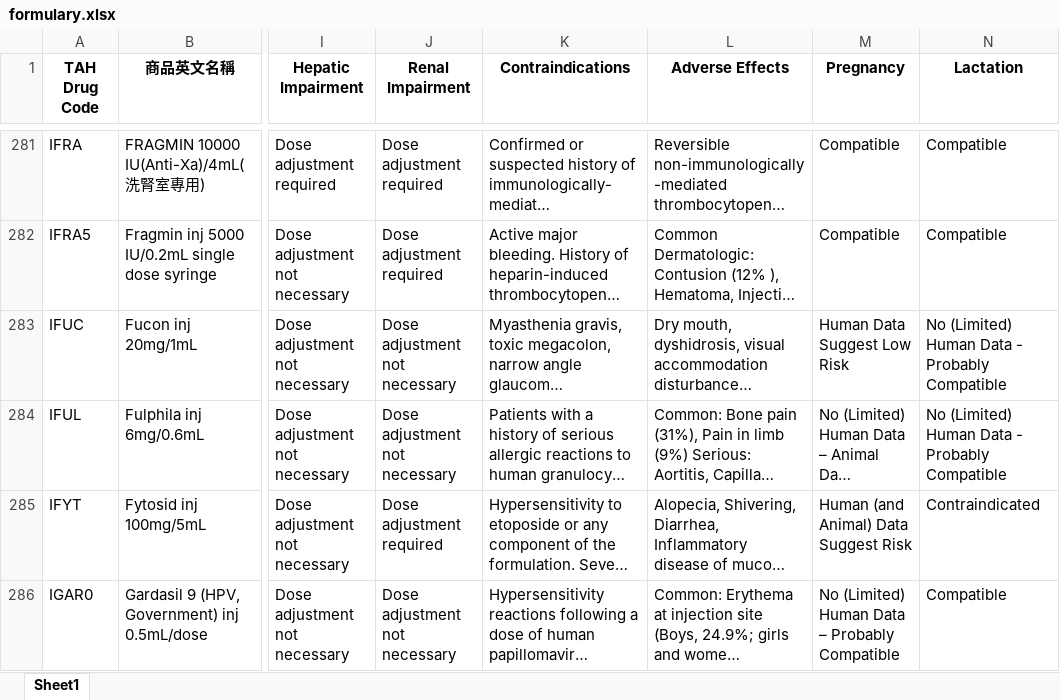
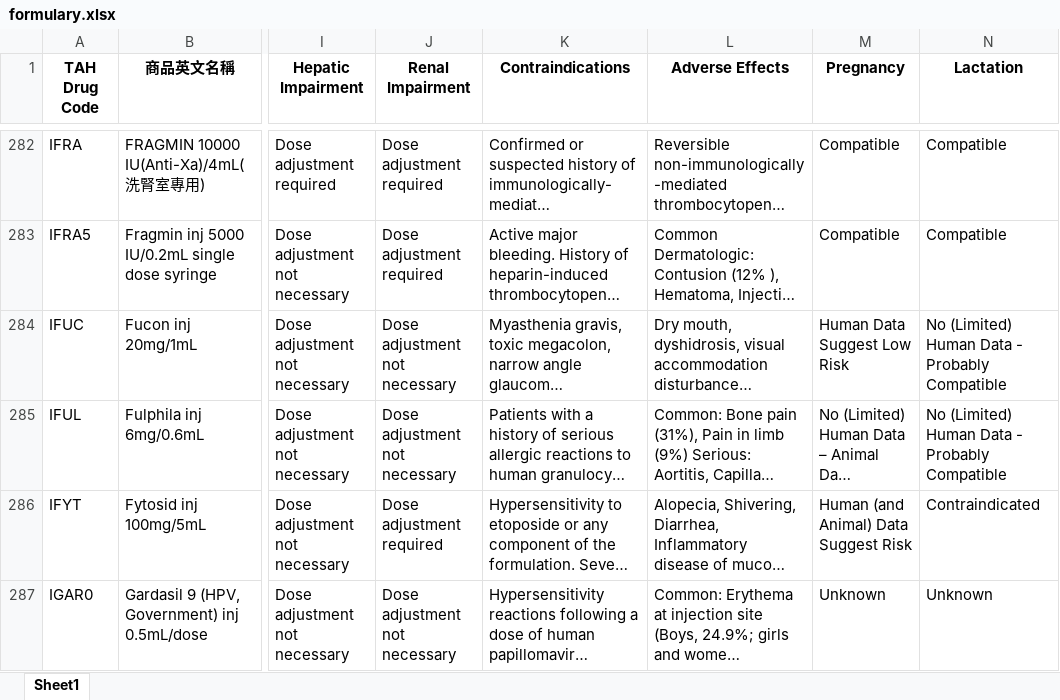
Before and after one commit to shin13/formulary-gitbook, an Excel workbook: formulary.xlsx, sheet Sheet1, drawn as a sheet; only a part is shown, gaps mark what is left out; long unchanged cells end in …; values as stored, in another font and other column widths than the file's, no borders; addresses are those after the commit; the diff covers the shown part only; the diff names each change by its address in the sheet, - before the commit and + after, or states it on an @@ line.

```diff
--- a/formulary.xlsx (sheet Sheet1)
+++ b/formulary.xlsx (sheet Sheet1)
-M287 (Pregnancy): No (Limited) Human Data – Probably Compatible
+M287 (Pregnancy): Unknown
-N287 (Lactation): Compatible
+N287 (Lactation): Unknown
```
Also changed, not shown: 6 added rows, 4 removed rows and 27 edited cells elsewhere in this sheet, check_links/summary_data.xlsx, formulary2.xlsx, 22 other files.
